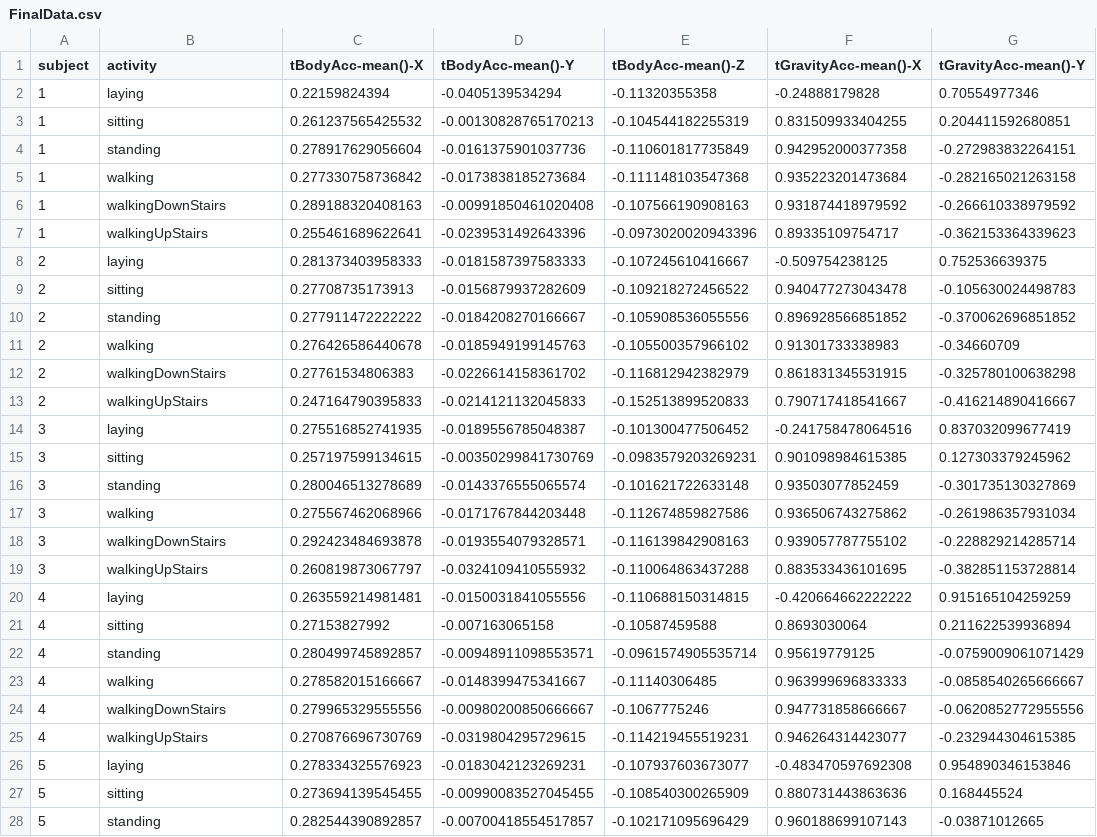
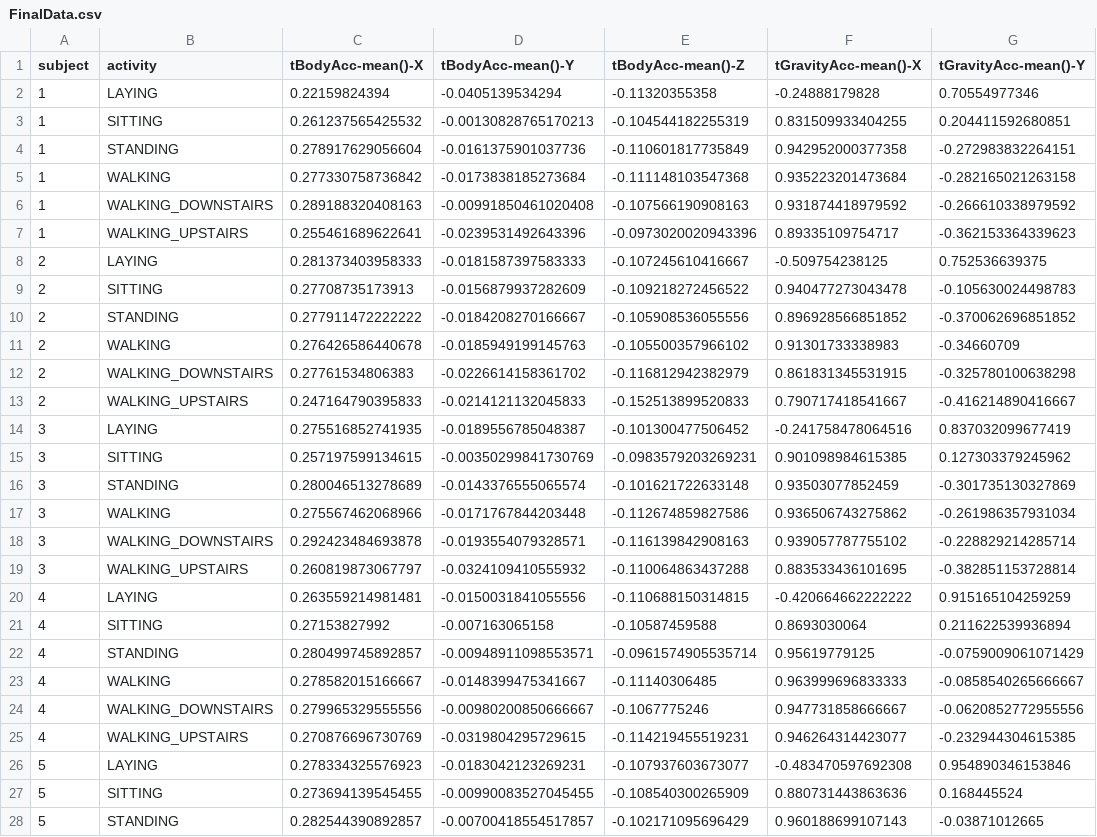
Before and after one commit to IanDobbs/Getting-and-Cleaning-Data-Course-Project, a CSV file: FinalData.csv, drawn as a sheet; only a part is shown; the diff covers the shown part only; the diff names each change by its address in the sheet, - before the commit and + after, or states it on an @@ line.

```diff
--- a/FinalData.csv
+++ b/FinalData.csv
-B2 (activity): laying
+B2 (activity): LAYING
-B3 (activity): sitting
+B3 (activity): SITTING
-B4 (activity): standing
+B4 (activity): STANDING
-B5 (activity): walking
+B5 (activity): WALKING
-B6 (activity): walkingDownStairs
+B6 (activity): WALKING_DOWNSTAIRS
-B7 (activity): walkingUpStairs
+B7 (activity): WALKING_UPSTAIRS
-B8 (activity): laying
+B8 (activity): LAYING
-B9 (activity): sitting
+B9 (activity): SITTING
-B10 (activity): standing
+B10 (activity): STANDING
-B11 (activity): walking
+B11 (activity): WALKING
-B12 (activity): walkingDownStairs
+B12 (activity): WALKING_DOWNSTAIRS
-B13 (activity): walkingUpStairs
+B13 (activity): WALKING_UPSTAIRS
-B14 (activity): laying
+B14 (activity): LAYING
-B15 (activity): sitting
+B15 (activity): SITTING
-B16 (activity): standing
+B16 (activity): STANDING
-B17 (activity): walking
+B17 (activity): WALKING
-B18 (activity): walkingDownStairs
+B18 (activity): WALKING_DOWNSTAIRS
-B19 (activity): walkingUpStairs
+B19 (activity): WALKING_UPSTAIRS
-B20 (activity): laying
+B20 (activity): LAYING
-B21 (activity): sitting
+B21 (activity): SITTING
-B22 (activity): standing
+B22 (activity): STANDING
-B23 (activity): walking
+B23 (activity): WALKING
-B24 (activity): walkingDownStairs
+B24 (activity): WALKING_DOWNSTAIRS
-B25 (activity): walkingUpStairs
+B25 (activity): WALKING_UPSTAIRS
-B26 (activity): laying
+B26 (activity): LAYING
-B27 (activity): sitting
+B27 (activity): SITTING
-B28 (activity): standing
+B28 (activity): STANDING
```
Also changed, not shown: 153 edited cells elsewhere in this file, 2 other files.
